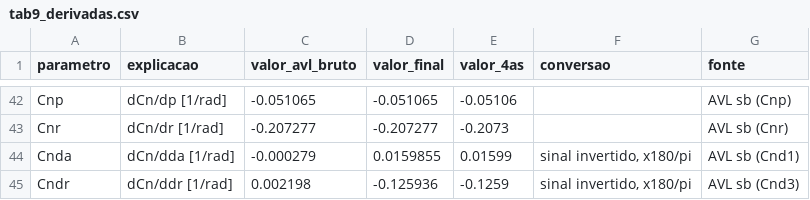
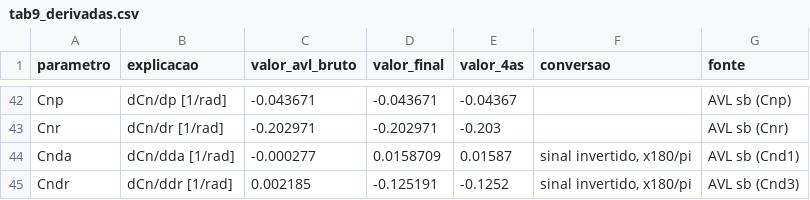
Before and after one commit to fabiourio/prj23_ararinha, a CSV file: avl/resultados/derivadas/tab9_derivadas.csv, drawn as a sheet; only a part is shown, gaps mark what is left out; the diff covers the shown part only; the diff names each change by its address in the sheet, - before the commit and + after, or states it on an @@ line.

```diff
--- a/avl/resultados/derivadas/tab9_derivadas.csv
+++ b/avl/resultados/derivadas/tab9_derivadas.csv
-C42 (valor_avl_bruto): -0.051065
+C42 (valor_avl_bruto): -0.043671
-D42 (valor_final): -0.051065
+D42 (valor_final): -0.043671
-E42 (valor_4as): -0.05106
+E42 (valor_4as): -0.04367
-C43 (valor_avl_bruto): -0.207277
+C43 (valor_avl_bruto): -0.202971
-D43 (valor_final): -0.207277
+D43 (valor_final): -0.202971
-E43 (valor_4as): -0.2073
+E43 (valor_4as): -0.203
-C44 (valor_avl_bruto): -0.000279
+C44 (valor_avl_bruto): -0.000277
-D44 (valor_final): 0.0159855
+D44 (valor_final): 0.0158709
-E44 (valor_4as): 0.01599
+E44 (valor_4as): 0.01587
-C45 (valor_avl_bruto): 0.002198
+C45 (valor_avl_bruto): 0.002185
-D45 (valor_final): -0.125936
+D45 (valor_final): -0.125191
-E45 (valor_4as): -0.1259
+E45 (valor_4as): -0.1252
```
Also changed, not shown: 31 edited cells elsewhere in this file, avl/resultados/derivadas/decomposicao_cnb.csv, avl/resultados/derivadas/tab7_ajuste_cd.csv, 17 other files.
